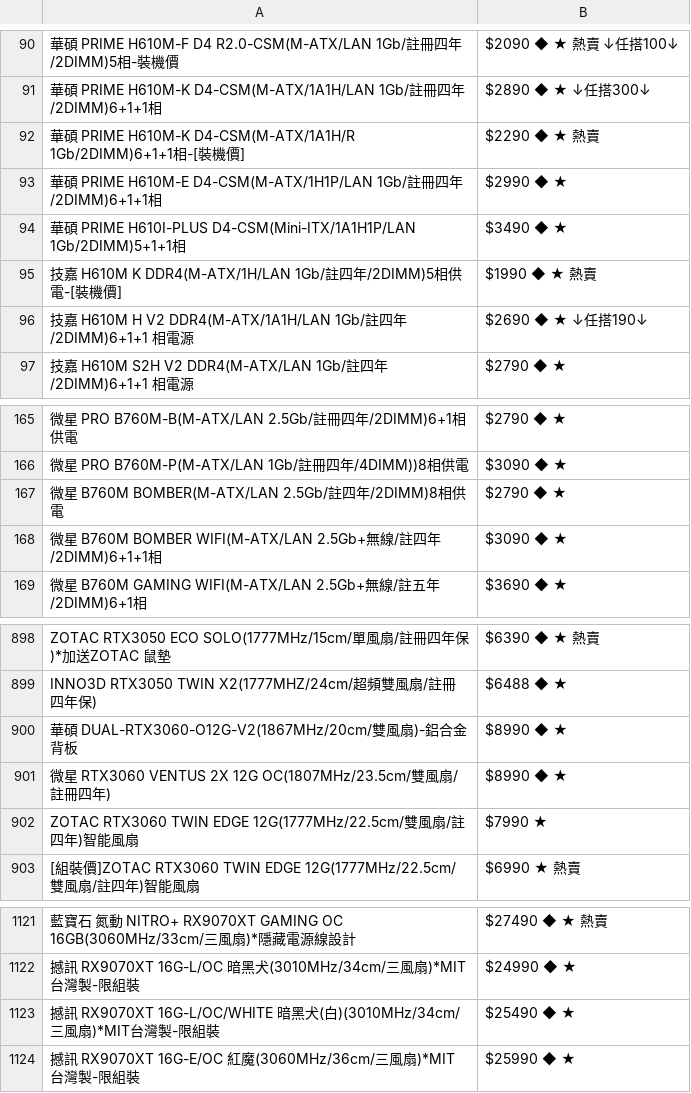
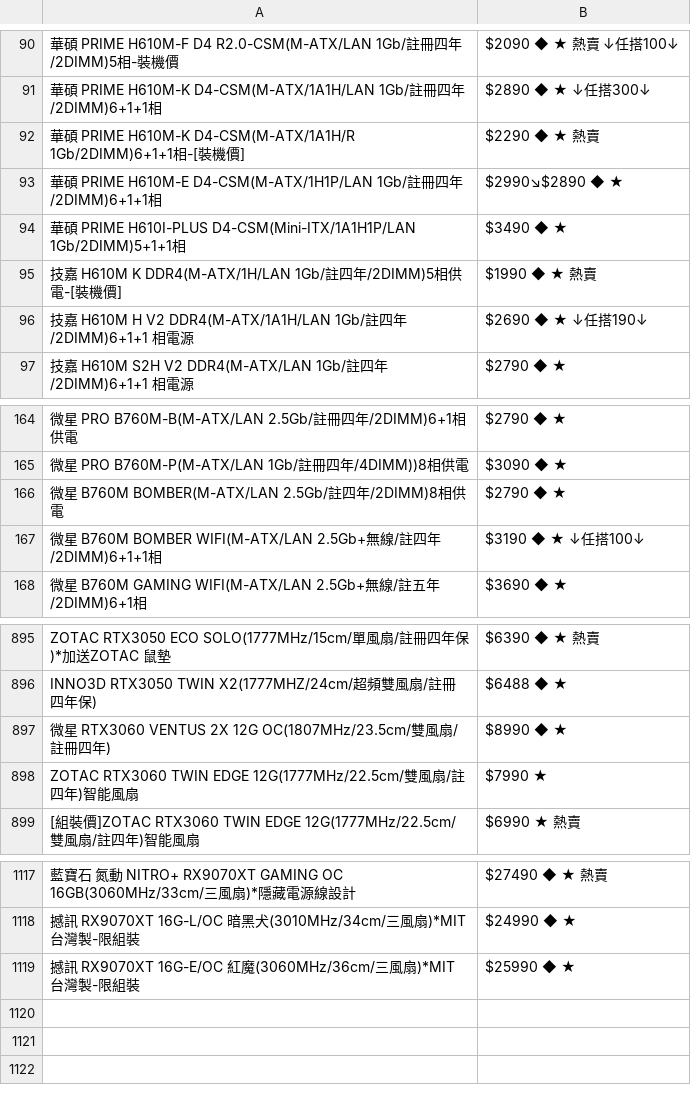
Before and after one commit to suouwang/ops_mid, a CSV file: api.csv, drawn as a sheet; only a part is shown, gaps mark what is left out; removed rows and columns are numbered as before the commit, all else as after; the diff covers the shown part only; the diff names each change by its address in the sheet, - before the commit and + after, or states it on an @@ line.

```diff
--- a/api.csv
+++ b/api.csv
-B93: $2990 ◆ ★
+B93: $2990↘$2890 ◆ ★
-B167: $3090 ◆ ★
+B167: $3190 ◆ ★ ↓任搭100↓
-row 900: 華碩 DUAL-RTX3060-O12G-V2(1867MHz/20cm/雙風扇)-鋁合金背板 | $8990 ◆ ★
-row 1123: 撼訊 RX9070XT 16G-L/OC/WHITE 暗黑犬(白)(3010MHz/34cm/三風扇)*MIT台灣製-限組裝 | $25490 ◆ ★
```
Also changed, not shown: 1 added row, 4 removed rows and 3 edited cells elsewhere in this file, 1 other file.
